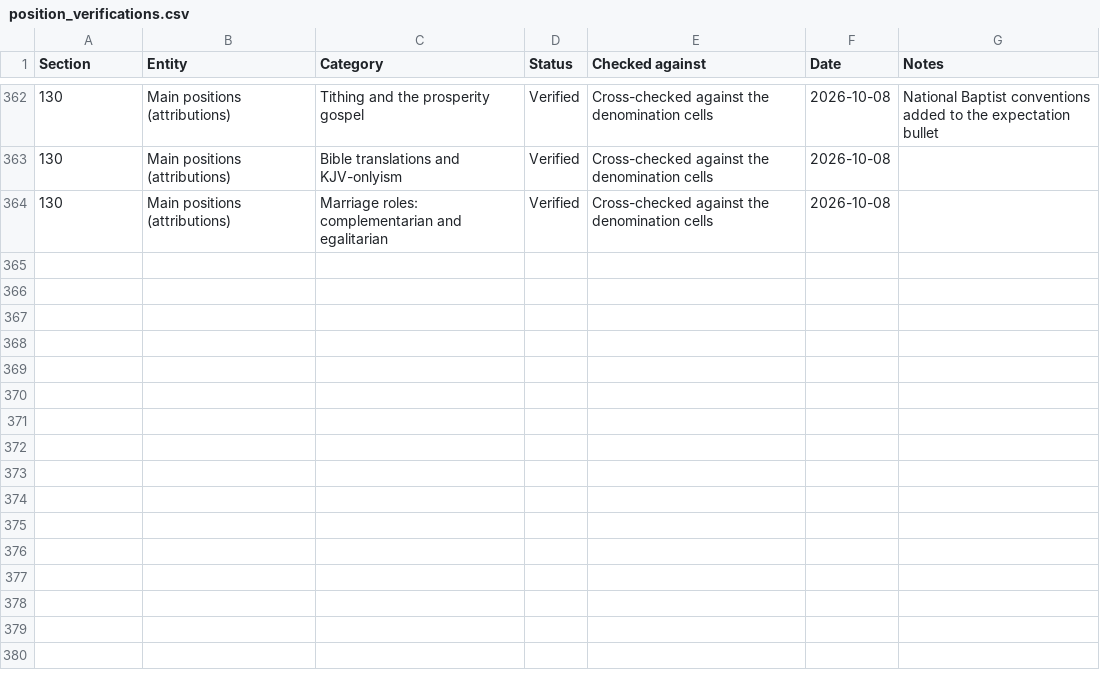
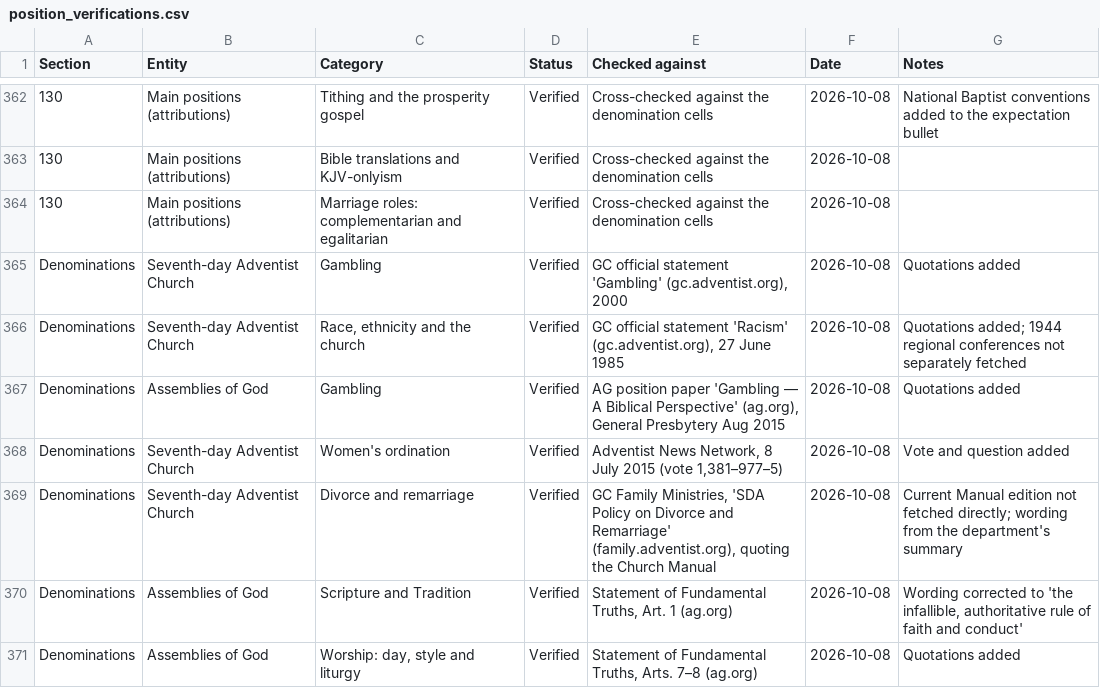
Before and after one commit to jamesdlowery/a_Bible_study_primer, a CSV file: build/verifications/position_verifications.csv, drawn as a sheet; only a part is shown, gaps mark what is left out; the diff names each change by its address in the sheet, - before the commit and + after, or states it on an @@ line.

Commit message:
Verify 7 more denomination position cells (SDA, AG); official statements quoted

```diff
--- a/build/verifications/position_verifications.csv
+++ b/build/verifications/position_verifications.csv
+row 365: Denominations | Seventh-day Adventist Church | Gambling | Verified | GC official statement 'Gambling' (gc.adventist.org), 2000 | 2026-10-08 | Quotations added
+row 366: Denominations | Seventh-day Adventist Church | Race, ethnicity and the church | Verified | GC official statement 'Racism' (gc.adventist.org), 27 June 1985 | 2026-10-08 | Quotations added; 1944 regional conferences not separately fetched
+row 367: Denominations | Assemblies of God | Gambling | Verified | AG position paper 'Gambling — A Biblical Perspective' (ag.org), General Presbytery Aug 2015 | 2026-10-08 | Quotations added
+row 368: Denominations | Seventh-day Adventist Church | Women's ordination | Verified | Adventist News Network, 8 July 2015 (vote 1,381–977–5) | 2026-10-08 | Vote and question added
+row 369: Denominations | Seventh-day Adventist Church | Divorce and remarriage | Verified | GC Family Ministries, 'SDA Policy on Divorce and Remarriage' (family.adventist.org), quoting the Church Manual | 2026-10-08 | Current Manual edition not fetched directly; wording from the department's summary
+row 370: Denominations | Assemblies of God | Scripture and Tradition | Verified | Statement of Fundamental Truths, Art. 1 (ag.org) | 2026-10-08 | Wording corrected to 'the infallible, authoritative rule of faith and conduct'
+row 371: Denominations | Assemblies of God | Worship: day, style and liturgy | Verified | Statement of Fundamental Truths, Arts. 7–8 (ag.org) | 2026-10-08 | Quotations added
```
Also changed, not shown: 2 other files.
